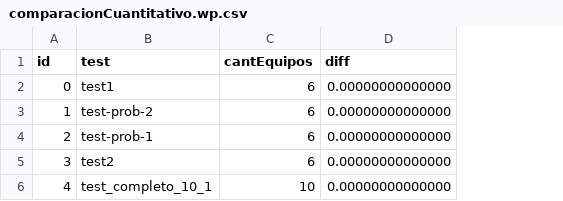
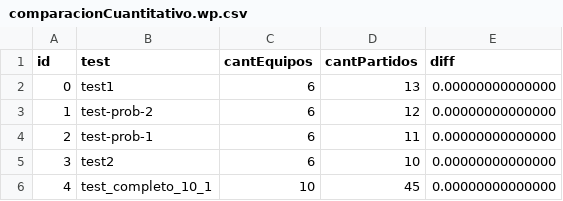
Before and after one commit to ToOrtner/Linear-equ, a CSV file: tp1/exps/comparacionCuantitativo.wp.csv, drawn as a sheet; the diff names each change by its address in the sheet, - before the commit and + after, or states it on an @@ line.

```diff
--- a/tp1/exps/comparacionCuantitativo.wp.csv
+++ b/tp1/exps/comparacionCuantitativo.wp.csv
+column D (cantPartidos), rows 2-6: 13 | 12 | 11 | 10 | 45
```
Also changed, not shown: tp1/exps/comparacionCuantitativo.csv, tp1/exps/comparacionCuantitativo.wpl.csv, 1 other file.
